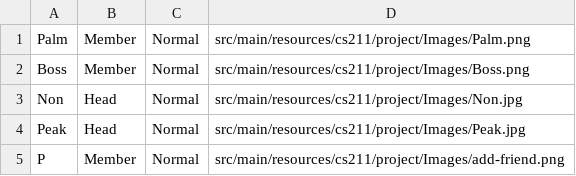
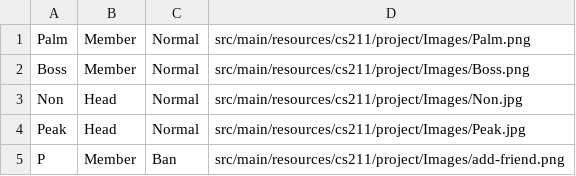
Before and after one commit to Kriwn/JavaFxProject, a CSV file: staffs/staffs.csv, drawn as a sheet.

```diff
--- a/staffs/staffs.csv
+++ b/staffs/staffs.csv
@@ -4,2 +4,2 @@ Non,Head,Normal,src/main/resources/cs211/project/Images/Non.jpg
 Peak,Head,Normal,src/main/resources/cs211/project/Images/Peak.jpg
-P,Member,Normal,src/main/resources/cs211/project/Images/add-friend.png
+P,Member,Ban,src/main/resources/cs211/project/Images/add-friend.png
```
Also changed, not shown: chat/chat.csv, data/event.csv, 6 other files.
